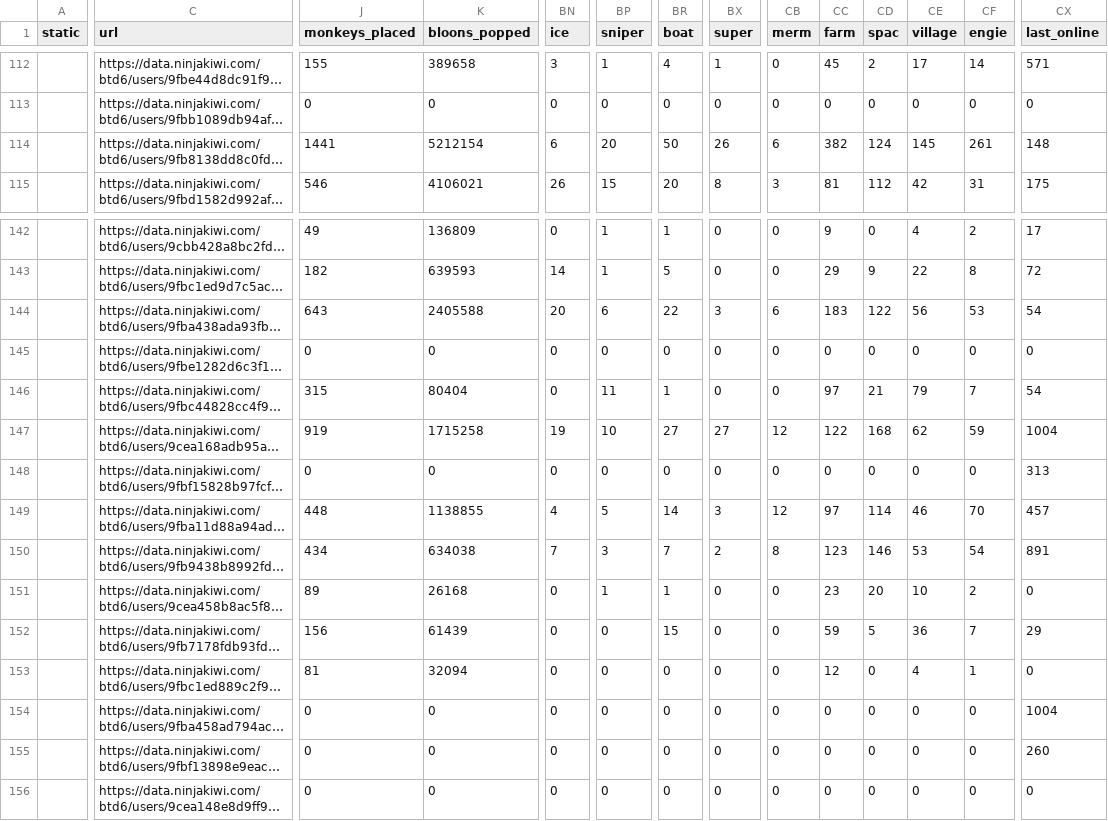
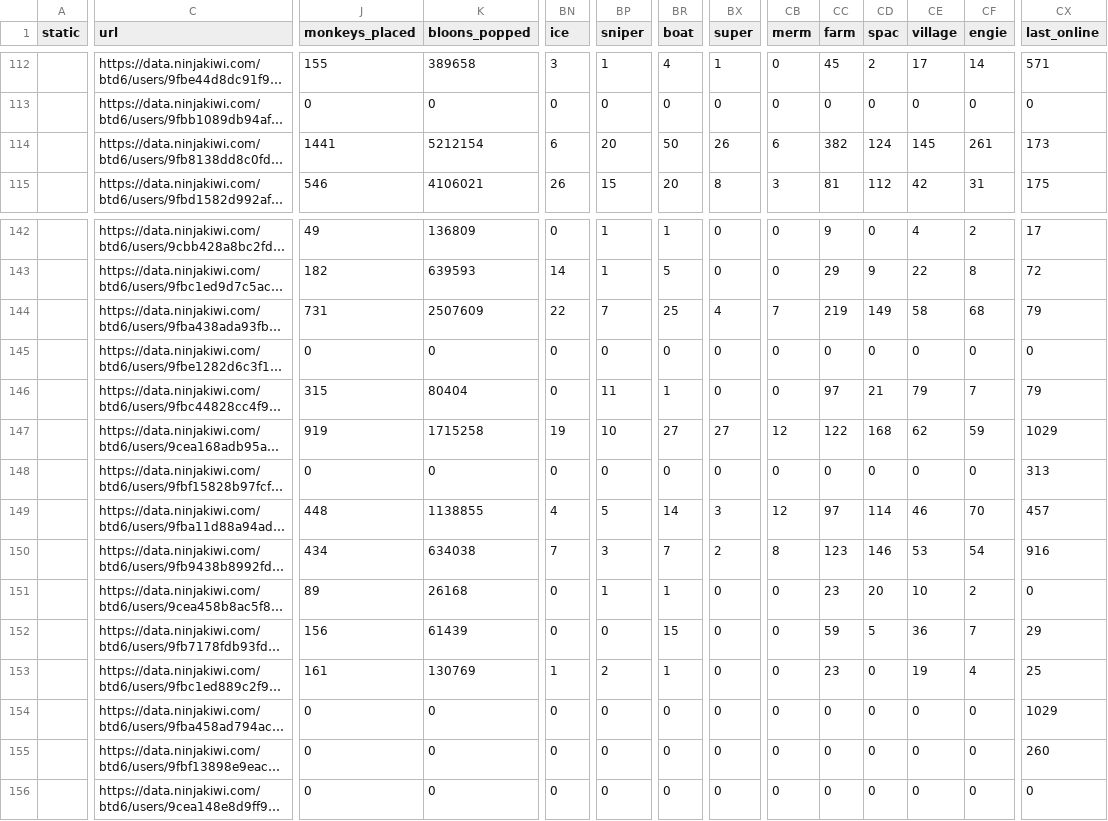
Before and after one commit to ducanup01/btd6boss, a CSV file: boss_info.csv, drawn as a sheet; only a part is shown, gaps mark what is left out; long unchanged cells end in …; the diff covers the shown part only; the diff names each change by its address in the sheet, - before the commit and + after, or states it on an @@ line.

Commit message:
automatic updater

```diff
--- a/boss_info.csv
+++ b/boss_info.csv
-CX114 (last_online): 148
+CX114 (last_online): 173
-J144 (monkeys_placed): 643
+J144 (monkeys_placed): 731
-K144 (bloons_popped): 2405588
+K144 (bloons_popped): 2507609
-BN144 (ice): 20
+BN144 (ice): 22
-BP144 (sniper): 6
+BP144 (sniper): 7
-BR144 (boat): 22
+BR144 (boat): 25
-BX144 (super): 3
+BX144 (super): 4
-CB144 (merm): 6
+CB144 (merm): 7
-CC144 (farm): 183
+CC144 (farm): 219
-CD144 (spac): 122
+CD144 (spac): 149
-CE144 (village): 56
+CE144 (village): 58
-CF144 (engie): 53
+CF144 (engie): 68
-CX144 (last_online): 54
+CX144 (last_online): 79
-CX146 (last_online): 54
+CX146 (last_online): 79
-CX147 (last_online): 1004
+CX147 (last_online): 1029
-CX150 (last_online): 891
+CX150 (last_online): 916
-J153 (monkeys_placed): 81
+J153 (monkeys_placed): 161
-K153 (bloons_popped): 32094
+K153 (bloons_popped): 130769
-BN153 (ice): 0
+BN153 (ice): 1
-BP153 (sniper): 0
+BP153 (sniper): 2
-BR153 (boat): 0
+BR153 (boat): 1
-CC153 (farm): 12
+CC153 (farm): 23
-CE153 (village): 4
+CE153 (village): 19
-CF153 (engie): 1
+CF153 (engie): 4
-CX153 (last_online): 0
+CX153 (last_online): 25
-CX154 (last_online): 1004
+CX154 (last_online): 1029
```
Also changed, not shown: 77 edited cells elsewhere in this file, boss_elite_info.csv.
